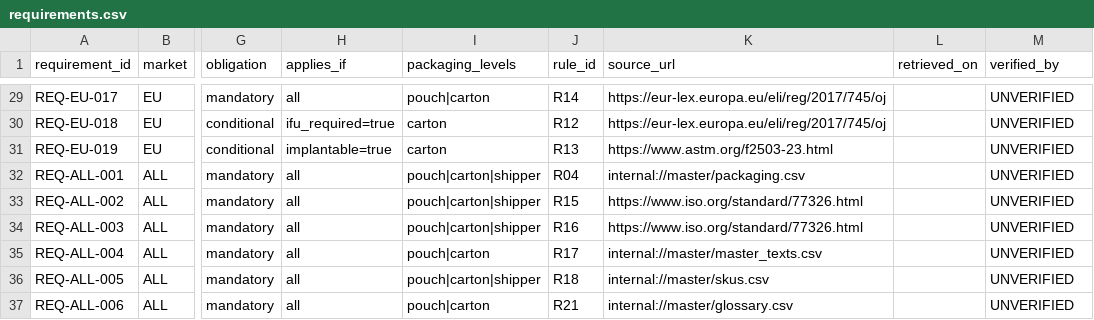
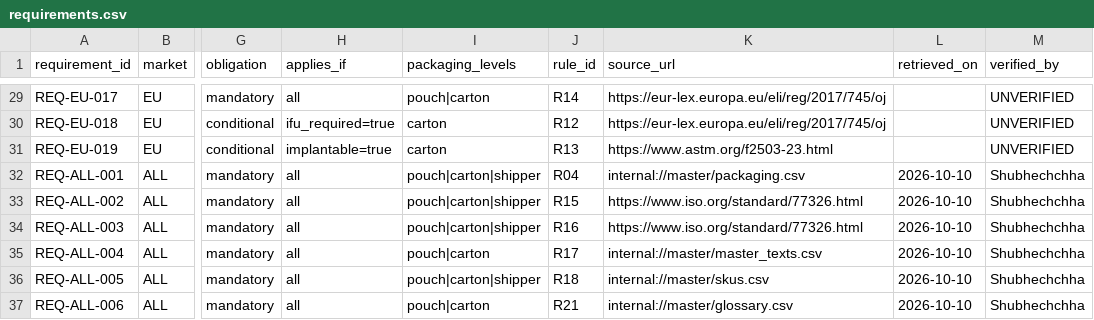
Before and after one commit to Amit-Kumar-KJ/intellilabel, a CSV file: data/regulatory/requirements.csv, drawn as a sheet; only a part is shown, gaps mark what is left out; the diff names each change by its address in the sheet, - before the commit and + after, or states it on an @@ line.

Commit message:
Add ALL-market requirements verification records

```diff
--- a/data/regulatory/requirements.csv
+++ b/data/regulatory/requirements.csv
-L32:L37 (retrieved_on): (empty)
+L32:L37 (retrieved_on): 2026-10-10
-M32:M37 (verified_by): UNVERIFIED
+M32:M37 (verified_by): Shubhechchha
```
